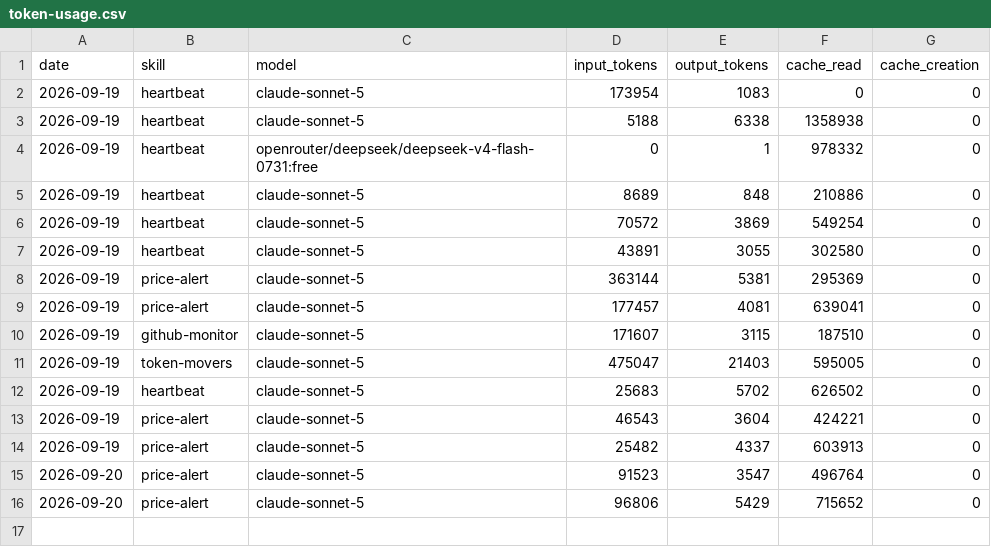
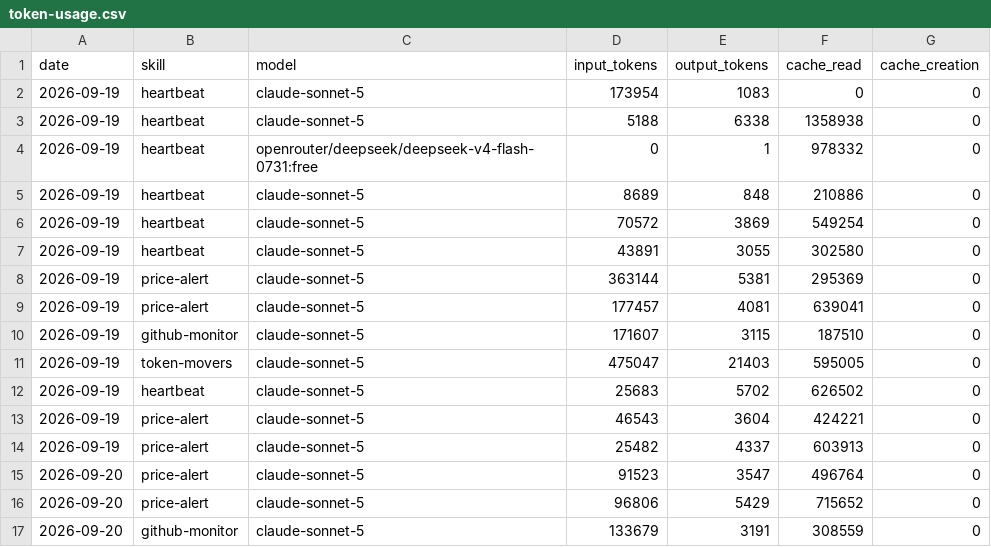
Before and after one commit to ildus650-pixel/aeon, a CSV file: memory/token-usage.csv, drawn as a sheet.

Commit message:
chore(github-monitor): auto-commit 2026-09-20

```diff
--- a/memory/token-usage.csv
+++ b/memory/token-usage.csv
@@ -16 +16,2 @@ date,skill,model,input_tokens,output_tokens,cache_read,cache_creation
 2026-09-20,price-alert,claude-sonnet-5,96806,5429,715652,0
+2026-09-20,github-monitor,claude-sonnet-5,133679,3191,308559,0
```
Also changed, not shown: 3 other files.
